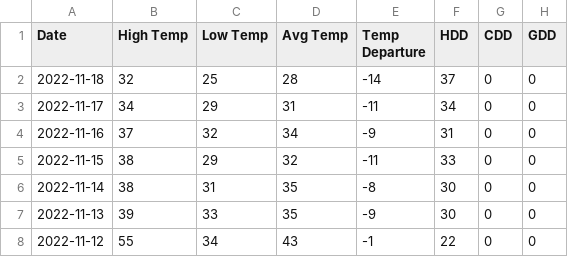
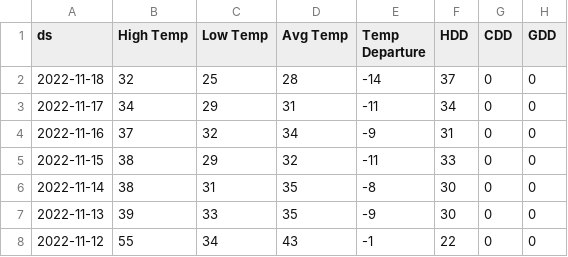
Before and after one commit to dluuo/weather-prediction, a CSV file: pitt_weather_2014_2022.csv, drawn as a sheet; only a part is shown; the diff names each change by its address in the sheet, - before the commit and + after, or states it on an @@ line.

Commit message:
changed Date column name to ds

```diff
--- a/pitt_weather_2014_2022.csv
+++ b/pitt_weather_2014_2022.csv
-A1: Date
+A1: ds
```
